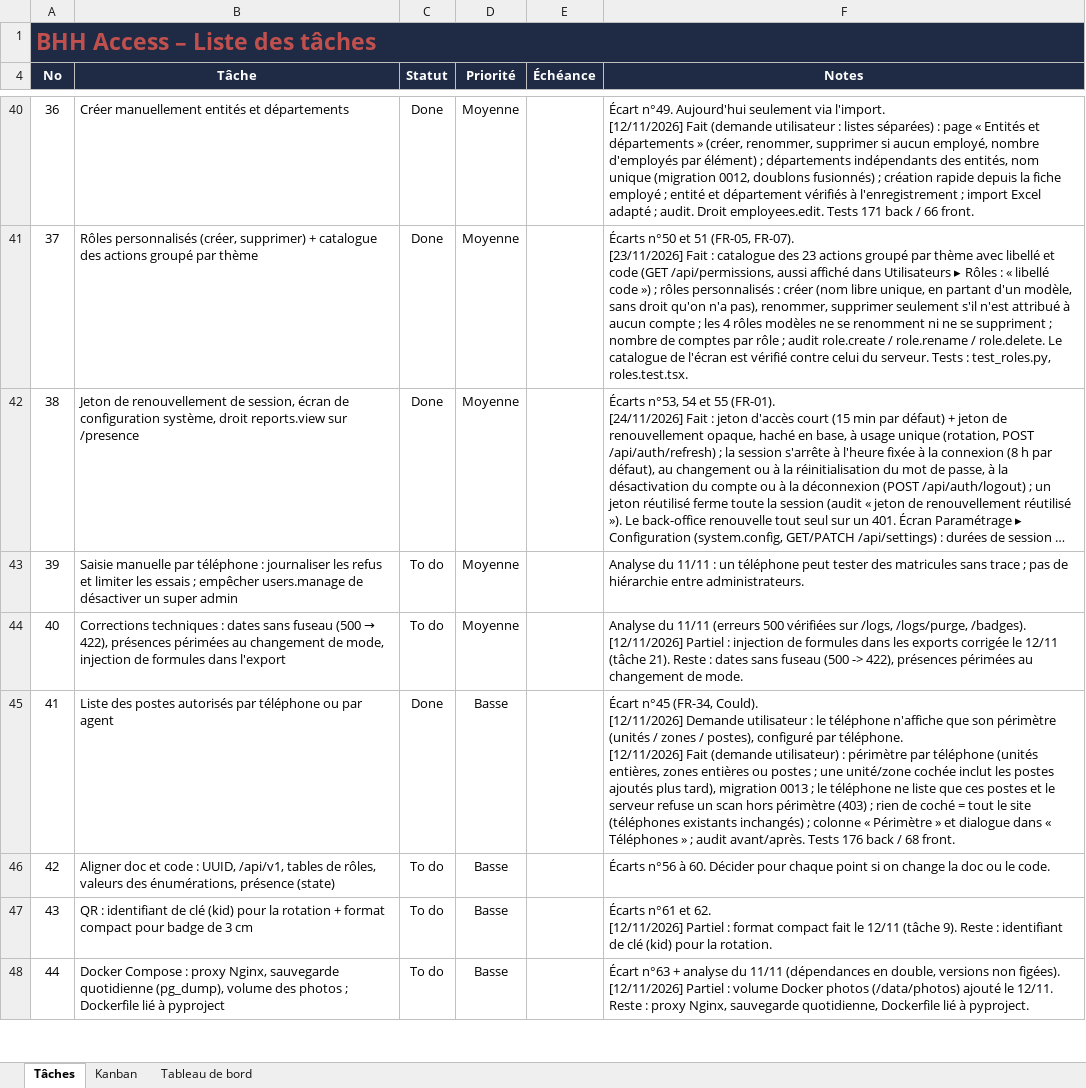
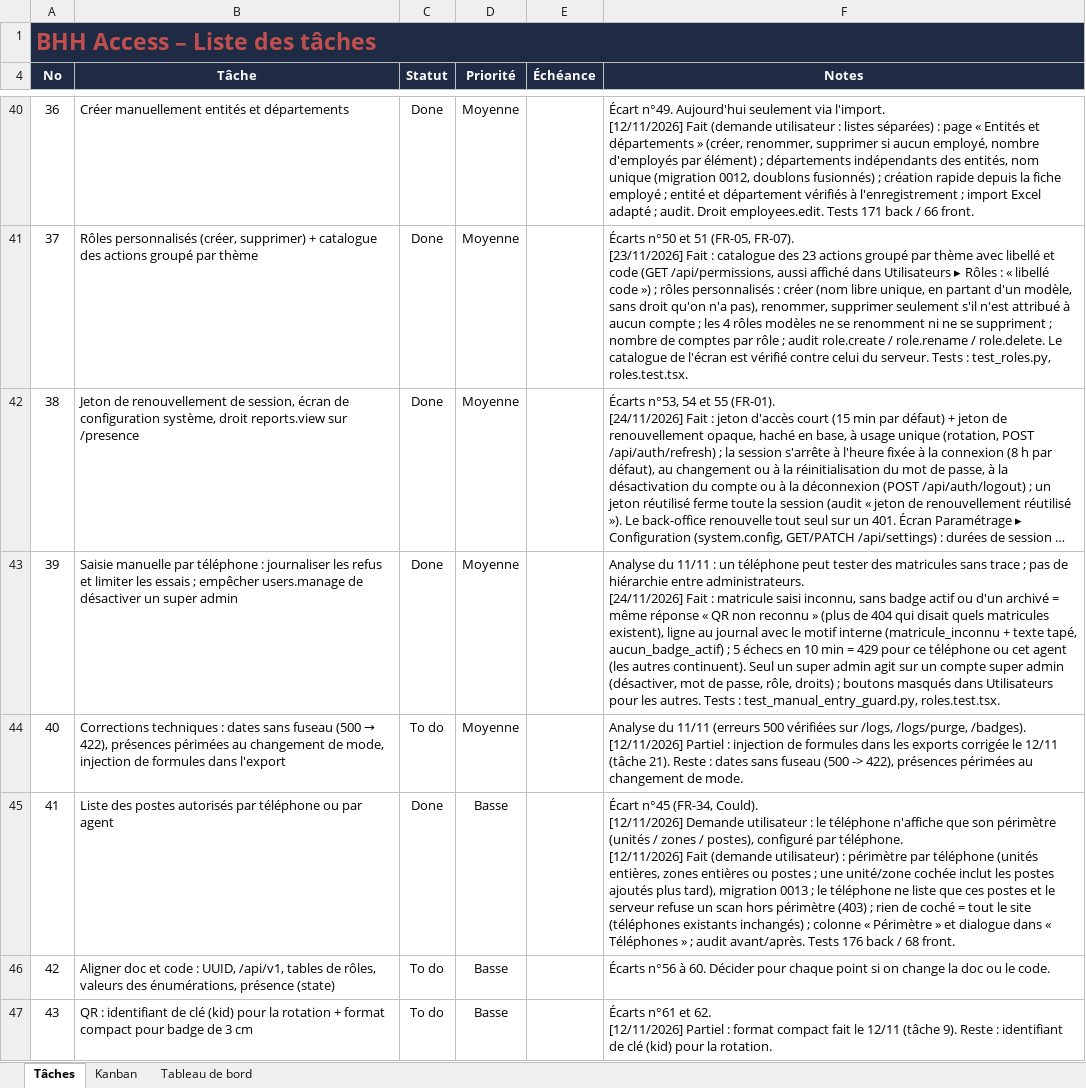
Before and after one commit to Fongangcabrel/bhhaccess, an Excel workbook: suivi de taches.xlsx, sheet Tâches, drawn as a sheet; only a part is shown, gaps mark what is left out; the shorter side is filled out with more unchanged rows; long unchanged cells end in …; values as stored, in another font and other column widths than the file's, no borders; conditional formats not drawn; ↵ is a line break in a cell; the diff names each change by its address in the sheet, - before the commit and + after, or states it on an @@ line.

```diff
--- a/suivi de taches.xlsx (sheet Tâches)
+++ b/suivi de taches.xlsx (sheet Tâches)
-C43 (Statut): To do
+C43 (Statut): Done
-F43 (Notes): …entre administrateurs.
+F43 (Notes): …entre administrateurs. ↵ [24/11/2026] Fait : matricule saisi inconnu, sans badge actif ou d'un archivé = même réponse « QR non reconnu » (plus de 404 qui disait quels matricules existent), ligne au journal avec le motif interne (matricule_inconnu + texte tapé, aucun_badge_actif) ; 5 échecs en 10 min = 429 pour ce téléphone ou cet agent (les autres continuent). Seul un super admin agit sur un compte super admin (désactiver, mot de passe, rôle, droits) ; boutons masqués dans Utilisateurs pour les autres. Tests : test_manual_entry_guard.py, roles.test.tsx.
```
Also changed, not shown: 12 other files.
